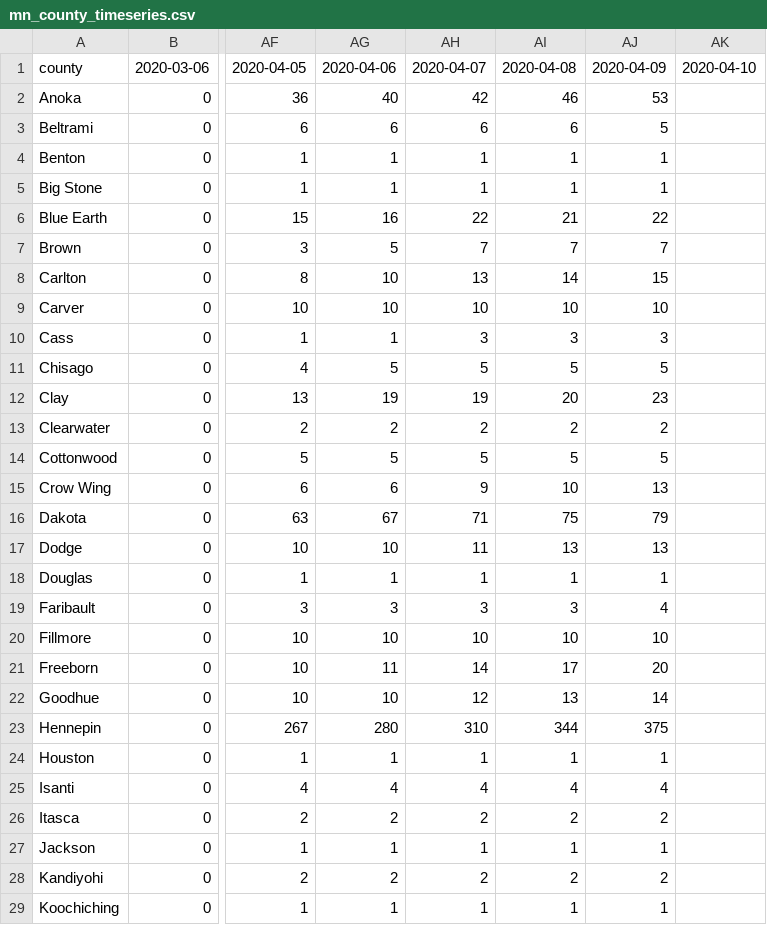
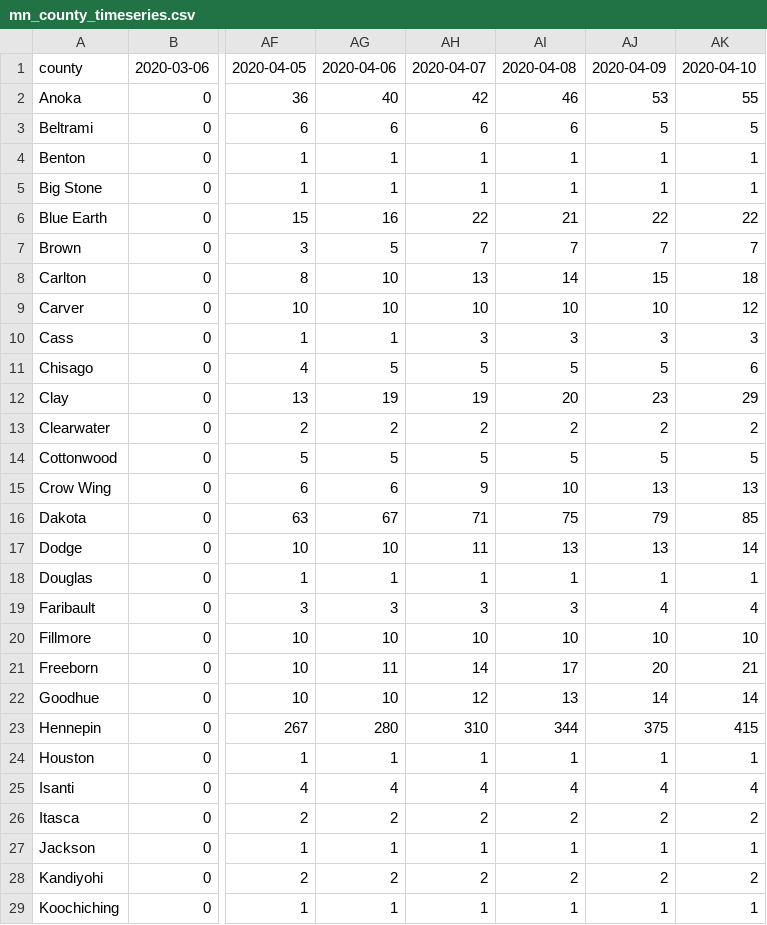
Before and after one commit to striblab/mn_covid_data, a CSV file: mn_county_timeseries.csv, drawn as a sheet; only a part is shown, gaps mark what is left out; the diff covers the shown part only; the diff names each change by its address in the sheet, - before the commit and + after, or states it on an @@ line.

```diff
--- a/mn_county_timeseries.csv
+++ b/mn_county_timeseries.csv
-AK2: (empty)
+AK2: 55
-AK3: (empty)
+AK3: 5
-AK4:AK5: (empty)
+AK4:AK5: 1
-AK6: (empty)
+AK6: 22
-AK7: (empty)
+AK7: 7
-AK8: (empty)
+AK8: 18
-AK9: (empty)
+AK9: 12
-AK10: (empty)
+AK10: 3
-AK11: (empty)
+AK11: 6
-AK12: (empty)
+AK12: 29
-AK13: (empty)
+AK13: 2
-AK14: (empty)
+AK14: 5
-AK15: (empty)
+AK15: 13
-AK16: (empty)
+AK16: 85
-AK17: (empty)
+AK17: 14
-AK18: (empty)
+AK18: 1
-AK19: (empty)
+AK19: 4
-AK20: (empty)
+AK20: 10
-AK21: (empty)
+AK21: 21
-AK22: (empty)
+AK22: 14
-AK23: (empty)
+AK23: 415
-AK24: (empty)
+AK24: 1
-AK25: (empty)
+AK25: 4
-AK26: (empty)
+AK26: 2
-AK27: (empty)
+AK27: 1
-AK28: (empty)
+AK28: 2
-AK29: (empty)
+AK29: 1
```
Also changed, not shown: 1 added row and 37 edited cells elsewhere in this file, mn_county_timeseries_tall.csv, mn_positive_tests_by_county.csv, 2 other files.
